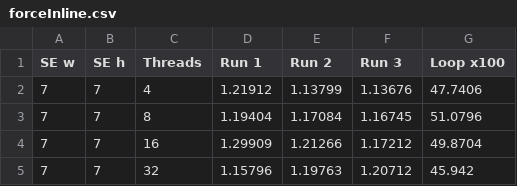
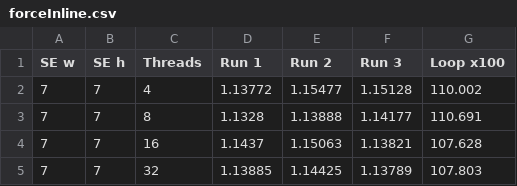
Before and after one commit to delchiaro/parallel-project, a CSV file: bin/debug-O0/forceInline.csv, drawn as a sheet.

```diff
--- a/bin/debug-O0/forceInline.csv
+++ b/bin/debug-O0/forceInline.csv
@@ -1,5 +1,5 @@
 "SE w", "SE h", "Threads", "Run 1", "Run 2", "Run 3", "Loop x100",
-7, 7, 4, 1.21912, 1.13799, 1.13676, 47.7406,
-7, 7, 8, 1.19404, 1.17084, 1.16745, 51.0796,
-7, 7, 16, 1.29909, 1.21266, 1.17212, 49.8704,
-7, 7, 32, 1.15796, 1.19763, 1.20712, 45.942,
+7, 7, 4, 1.13772, 1.15477, 1.15128, 110.002,
+7, 7, 8, 1.1328, 1.13888, 1.14177, 110.691,
+7, 7, 16, 1.1437, 1.15063, 1.13821, 107.628,
+7, 7, 32, 1.13885, 1.14425, 1.13789, 107.803,
```
Also changed, not shown: 3 other files.
